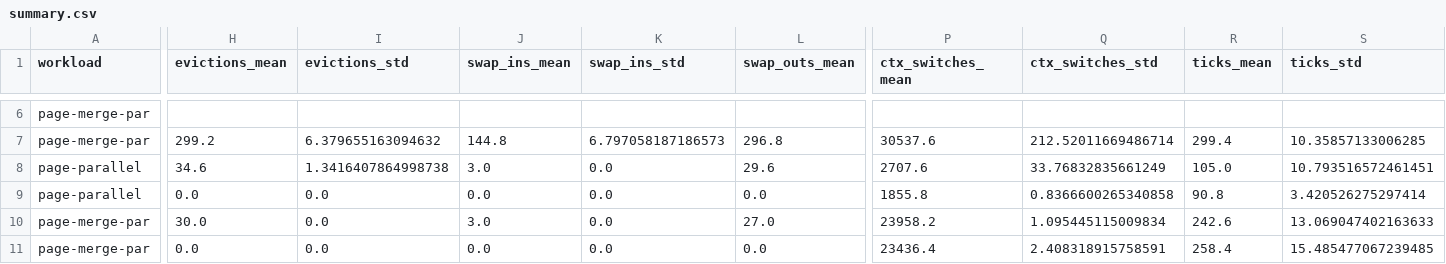
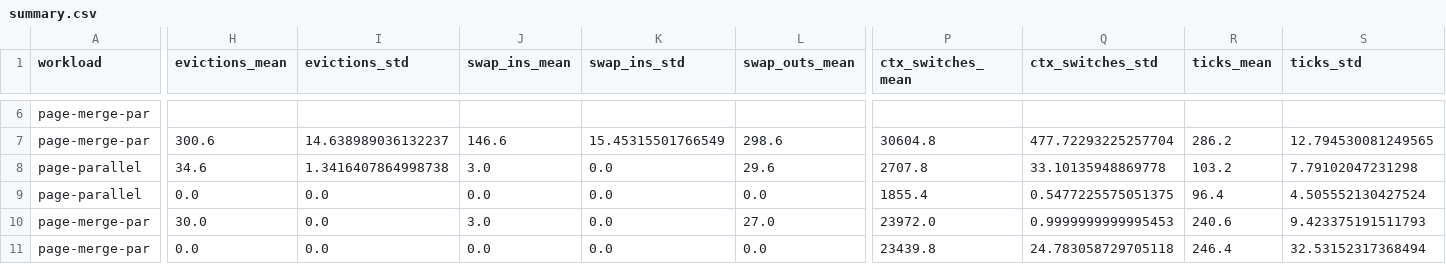
Before and after one commit to sumitparmar19/unix-kernel-subsystem, a CSV file: analysis/benchmarks/summary.csv, drawn as a sheet; only a part is shown, gaps mark what is left out; the diff covers the shown part only; the diff names each change by its address in the sheet, - before the commit and + after, or states it on an @@ line.

Commit message:
v2.1: docs, ADRs, and re-measured benchmarks
  - ADR-003 (bounded pinning, eviction-safety B2-B4) and ADR-004
    (hierarchical groups B1) document the new designs and the bugs they
    prevent.
  - README converted from UTF-16 to UTF-8 (git saw it as binary); adds the
    live-site link, the hardening row, and "19 calls, 21 with VM".
  - SYSCALLS.md documents mmap/munmap and the hierarchical-limit rule.
  - BUGS-FOUND.md is now the full ledger (benchmark pair + B1-B5) with
    before/after.
  - Benchmarks re-run after the eviction-path changes and regenerated;
    BENCHMARKS/SIMULATION now state plainly that random beats clock on the
    write-heavy mergesort and that the simulation strings are synthetic.

```diff
--- a/analysis/benchmarks/summary.csv
+++ b/analysis/benchmarks/summary.csv
-H7 (evictions_mean): 299.2
+H7 (evictions_mean): 300.6
-I7 (evictions_std): 6.379655163094632
+I7 (evictions_std): 14.638989036132237
-J7 (swap_ins_mean): 144.8
+J7 (swap_ins_mean): 146.6
-K7 (swap_ins_std): 6.797058187186573
+K7 (swap_ins_std): 15.45315501766549
-L7 (swap_outs_mean): 296.8
+L7 (swap_outs_mean): 298.6
-P7 (ctx_switches_mean): 30537.6
+P7 (ctx_switches_mean): 30604.8
-Q7 (ctx_switches_std): 212.52011669486714
+Q7 (ctx_switches_std): 477.72293225257704
-R7 (ticks_mean): 299.4
+R7 (ticks_mean): 286.2
-S7 (ticks_std): 10.35857133006285
+S7 (ticks_std): 12.794530081249565
-P8 (ctx_switches_mean): 2707.6
+P8 (ctx_switches_mean): 2707.8
-Q8 (ctx_switches_std): 33.76832835661249
+Q8 (ctx_switches_std): 33.10135948869778
-R8 (ticks_mean): 105.0
+R8 (ticks_mean): 103.2
-S8 (ticks_std): 10.793516572461451
+S8 (ticks_std): 7.79102047231298
-P9 (ctx_switches_mean): 1855.8
+P9 (ctx_switches_mean): 1855.4
-Q9 (ctx_switches_std): 0.8366600265340858
+Q9 (ctx_switches_std): 0.5477225575051375
-R9 (ticks_mean): 90.8
+R9 (ticks_mean): 96.4
-S9 (ticks_std): 3.420526275297414
+S9 (ticks_std): 4.505552130427524
-P10 (ctx_switches_mean): 23958.2
+P10 (ctx_switches_mean): 23972.0
-Q10 (ctx_switches_std): 1.095445115009834
+Q10 (ctx_switches_std): 0.9999999999995453
-R10 (ticks_mean): 242.6
+R10 (ticks_mean): 240.6
-S10 (ticks_std): 13.069047402163633
+S10 (ticks_std): 9.423375191511793
-P11 (ctx_switches_mean): 23436.4
+P11 (ctx_switches_mean): 23439.8
-Q11 (ctx_switches_std): 2.408318915758591
+Q11 (ctx_switches_std): 24.783058729705118
-R11 (ticks_mean): 258.4
+R11 (ticks_mean): 246.4
-S11 (ticks_std): 15.485477067239485
+S11 (ticks_std): 32.53152317368494
```
Also changed, not shown: 1 added row, 1 removed row and 25 edited cells elsewhere in this file, 14 other files.
